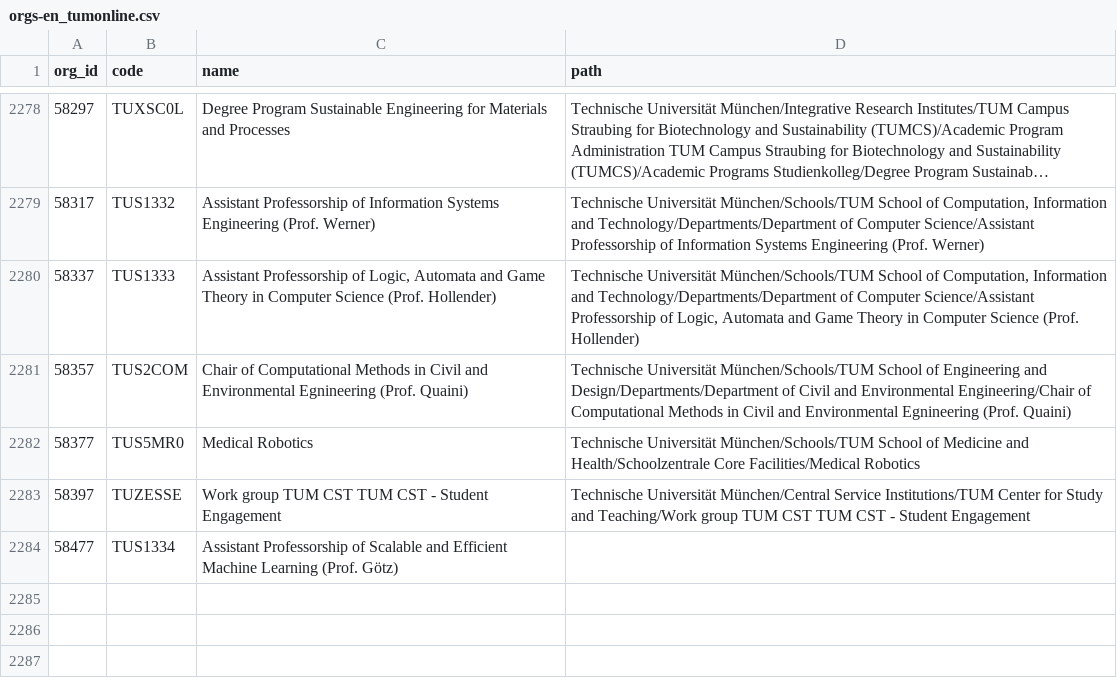
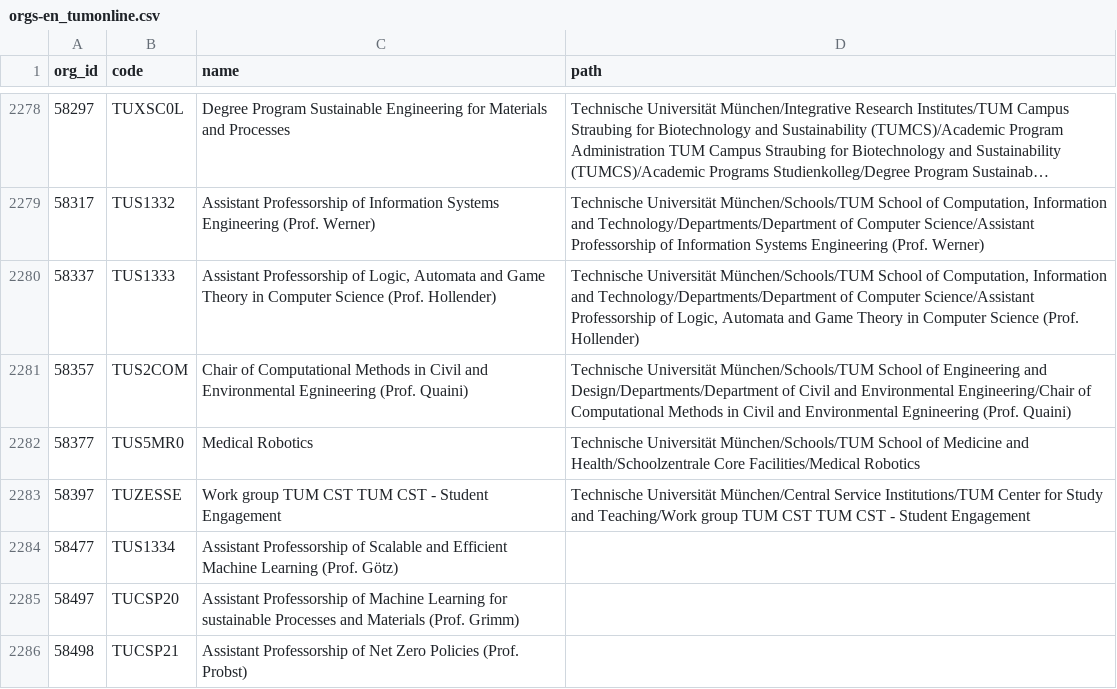
Before and after one commit to TUM-Dev/NavigaTUM, a CSV file: data/external/results/orgs-en_tumonline.csv, drawn as a sheet; only a part is shown, gaps mark what is left out; long unchanged cells end in ….

```diff
--- a/data/external/results/orgs-en_tumonline.csv
+++ b/data/external/results/orgs-en_tumonline.csv
@@ -2284 +2284,3 @@ org_id,code,name,path
 58477,TUS1334,Assistant Professorship of Scalable and Efficient Machine Learning (Prof. Götz),""
+58497,TUCSP20,Assistant Professorship of Machine Learning for sustainable Processes and Materials (Prof. Grimm),""
+58498,TUCSP21,Assistant Professorship of Net Zero Policies (Prof. Probst),""
```
Also changed, not shown: data/external/results/orgs-de_tumonline.csv, data/external/results/studierendenwerk.csv, 2 other files.
